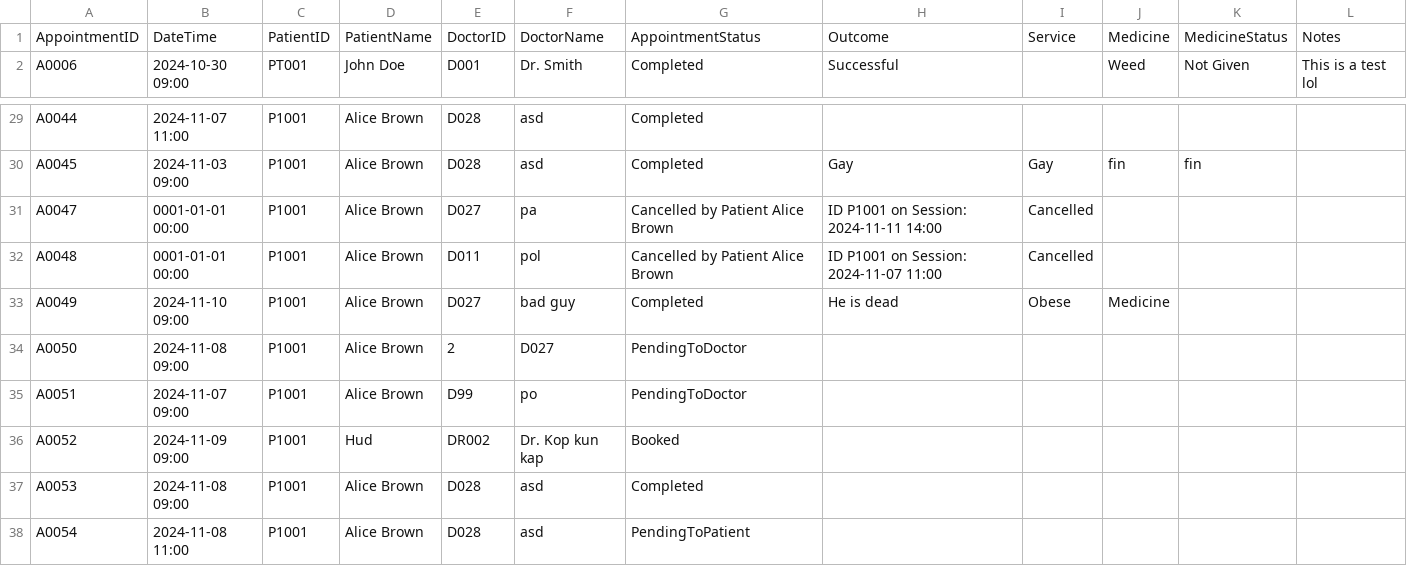
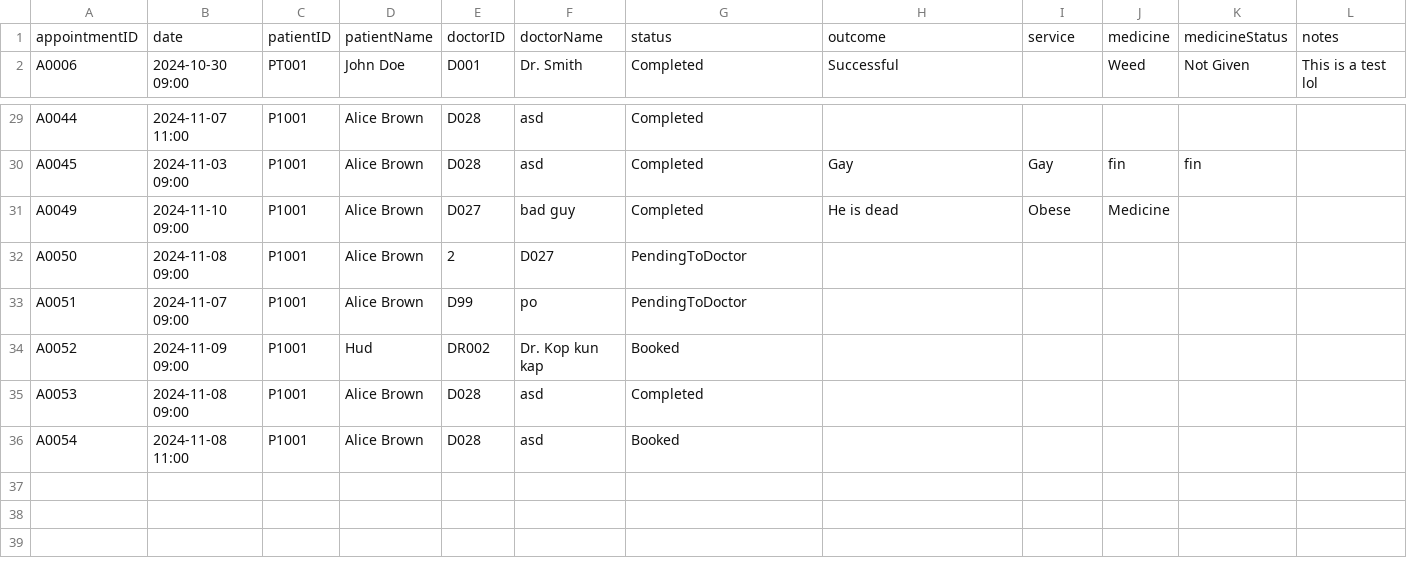
Before and after one commit to WhiteHatHud/SC2002Project, a CSV file: appointments.csv, drawn as a sheet; only a part is shown, gaps mark what is left out.

```diff
--- a/appointments.csv
+++ b/appointments.csv
@@ -1,2 +1,2 @@
-AppointmentID,DateTime,PatientID,PatientName,DoctorID,DoctorName,AppointmentStatus,Outcome,Service,Medicine,MedicineStatus,Notes
+appointmentID,date,patientID,patientName,doctorID,doctorName,status,outcome,service,medicine,medicineStatus,notes
 A0006,2024-10-30 09:00,PT001,John Doe,D001,Dr. Smith,Completed,Successful,,Weed,Not Given,This is a test lol
@@ -30,4 +30,2 @@ A0044,2024-11-07 11:00,P1001,Alice Brown,D028,asd,Completed,,,,,
 A0045,2024-11-03 09:00,P1001,Alice Brown,D028,asd,Completed,Gay,Gay,fin,fin,
-A0047,0001-01-01 00:00,P1001,Alice Brown,D027,pa,Cancelled by Patient Alice Brown, ID P1001 on Session: 2024-11-11 14:00,Cancelled,,,
-A0048,0001-01-01 00:00,P1001,Alice Brown,D011,pol,Cancelled by Patient Alice Brown, ID P1001 on Session: 2024-11-07 11:00,Cancelled,,,
 A0049,2024-11-10 09:00,P1001,Alice Brown,D027,bad guy,Completed,He is dead,Obese,Medicine,,
@@ -37,2 +35,2 @@ A0052,2024-11-09 09:00,P1001,Hud,DR002,Dr. Kop kun kap,Booked,,,,,
 A0053,2024-11-08 09:00,P1001,Alice Brown,D028,asd,Completed,,,,,
-A0054,2024-11-08 11:00,P1001,Alice Brown,D028,asd,PendingToPatient,,,,,
+A0054,2024-11-08 11:00,P1001,Alice Brown,D028,asd,Booked,,,,,
```
Also changed, not shown: Diagnosis.csv, Patient List CSV.csv, 2 other files.
